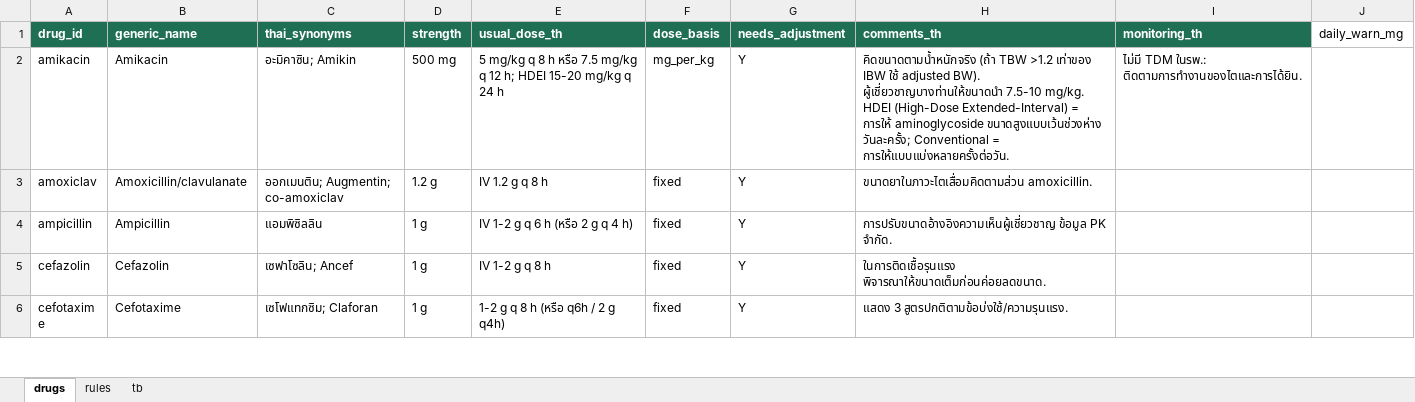
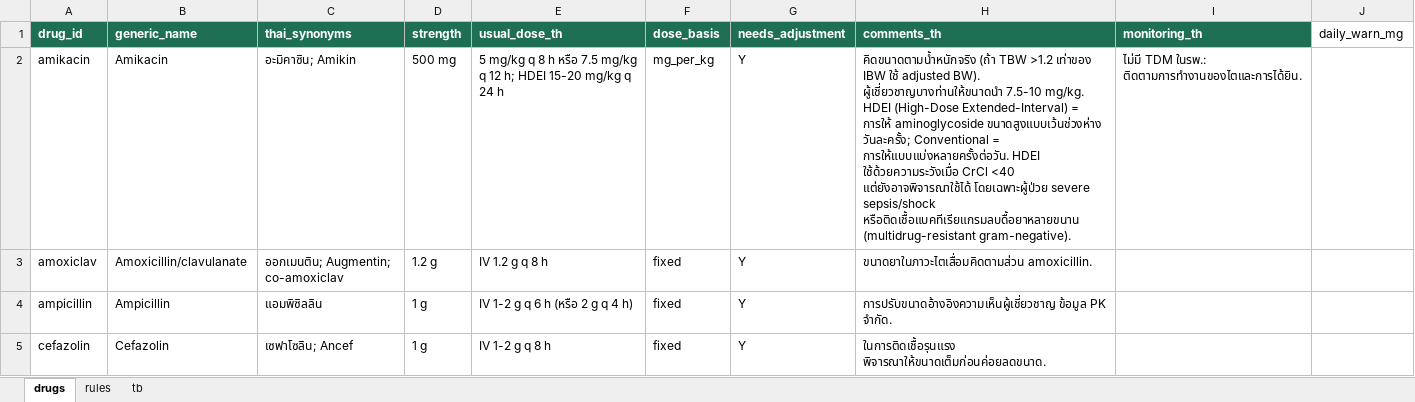
Before and after one commit to Tamonwan-chan/ATB-CKD, an Excel workbook: App/IV-ATB-Renal-App_RULES.xlsx, sheet drugs, drawn as a sheet; only a part is shown; the shorter side is filled out with more unchanged rows; values as stored, in another font and other column widths than the file's, no borders; the diff names each change by its address in the sheet, - before the commit and + after, or states it on an @@ line.

```diff
--- a/App/IV-ATB-Renal-App_RULES.xlsx (sheet drugs)
+++ b/App/IV-ATB-Renal-App_RULES.xlsx (sheet drugs)
-H2 (comments_th): …= การให้แบบแบ่งหลายครั้งต่อวัน.
+H2 (comments_th): …= การให้แบบแบ่งหลายครั้งต่อวัน. HDEI ใช้ด้วยความระวังเมื่อ CrCl <40 แต่ยังอาจพิจารณาใช้ได้ โดยเฉพาะผู้ป่วย severe sepsis/shock หรือติดเชื้อแบคทีเรียแกรมลบดื้อยาหลายขนาน (multidrug-resistant gram-negative).
```
Also changed, not shown: IV-ATB-Renal-Adjustment_TABLE_EN+TH.xlsx, 3 other files.
